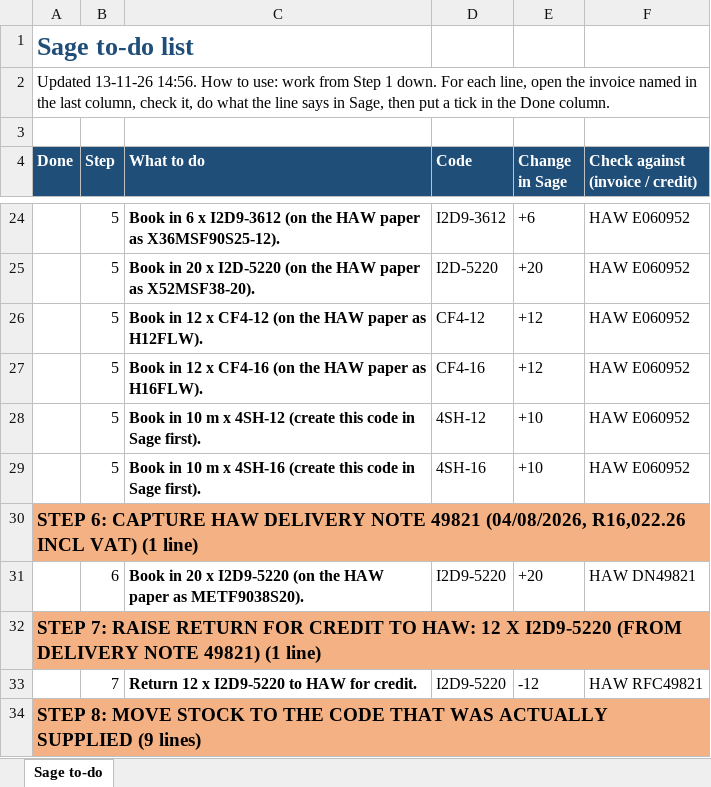
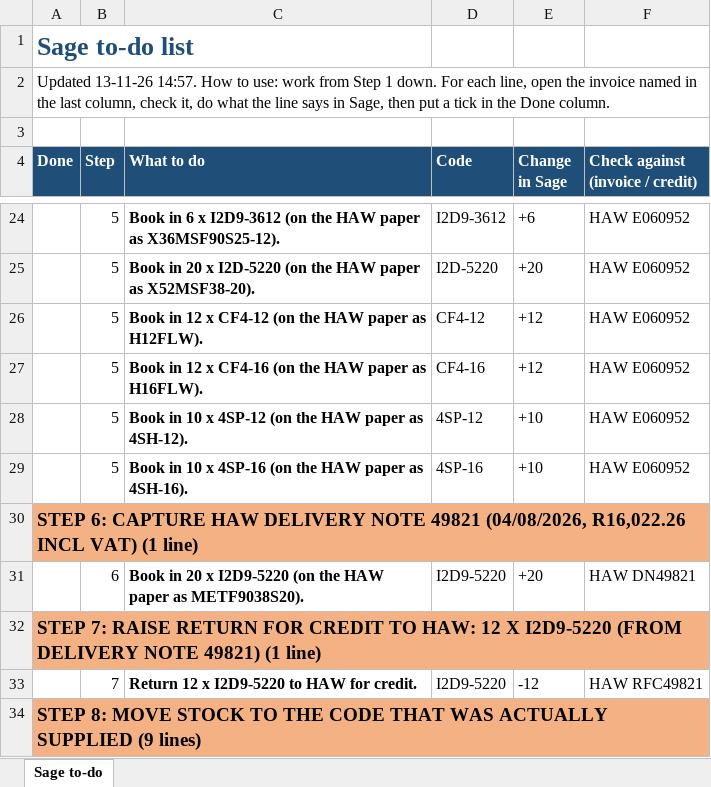
Before and after one commit to MichaelB1300/Forceflex-stock-live, an Excel workbook: Forceflex_Sage_Fix_Checklist.xlsx, sheet Sage to-do, drawn as a sheet; only a part is shown, gaps mark what is left out; values as stored, in another font and other column widths than the file's, no borders; the diff names each change by its address in the sheet, - before the commit and + after, or states it on an @@ line.

```diff
--- a/Forceflex_Sage_Fix_Checklist.xlsx (sheet Sage to-do)
+++ b/Forceflex_Sage_Fix_Checklist.xlsx (sheet Sage to-do)
-A2 (Done): Updated 13-11-26 14:56. How to…
+A2 (Done): Updated 13-11-26 14:57. How to…
-C28 (What to do): …in 10 m x 4SH-12 (create this code in Sage first).
+C28 (What to do): …in 10 x 4SP-12 (on the HAW paper as 4SH-12).
-D28 (Code): 4SH-12
+D28 (Code): 4SP-12
-C29 (What to do): …in 10 m x 4SH-16 (create this code in Sage first).
+C29 (What to do): …in 10 x 4SP-16 (on the HAW paper as 4SH-16).
-D29 (Code): 4SH-16
+D29 (Code): 4SP-16
```
Also changed, not shown: Forceflex_Discrepancies.xlsx, Forceflex_Sage_Fix_List.xlsx, 5 other files.
